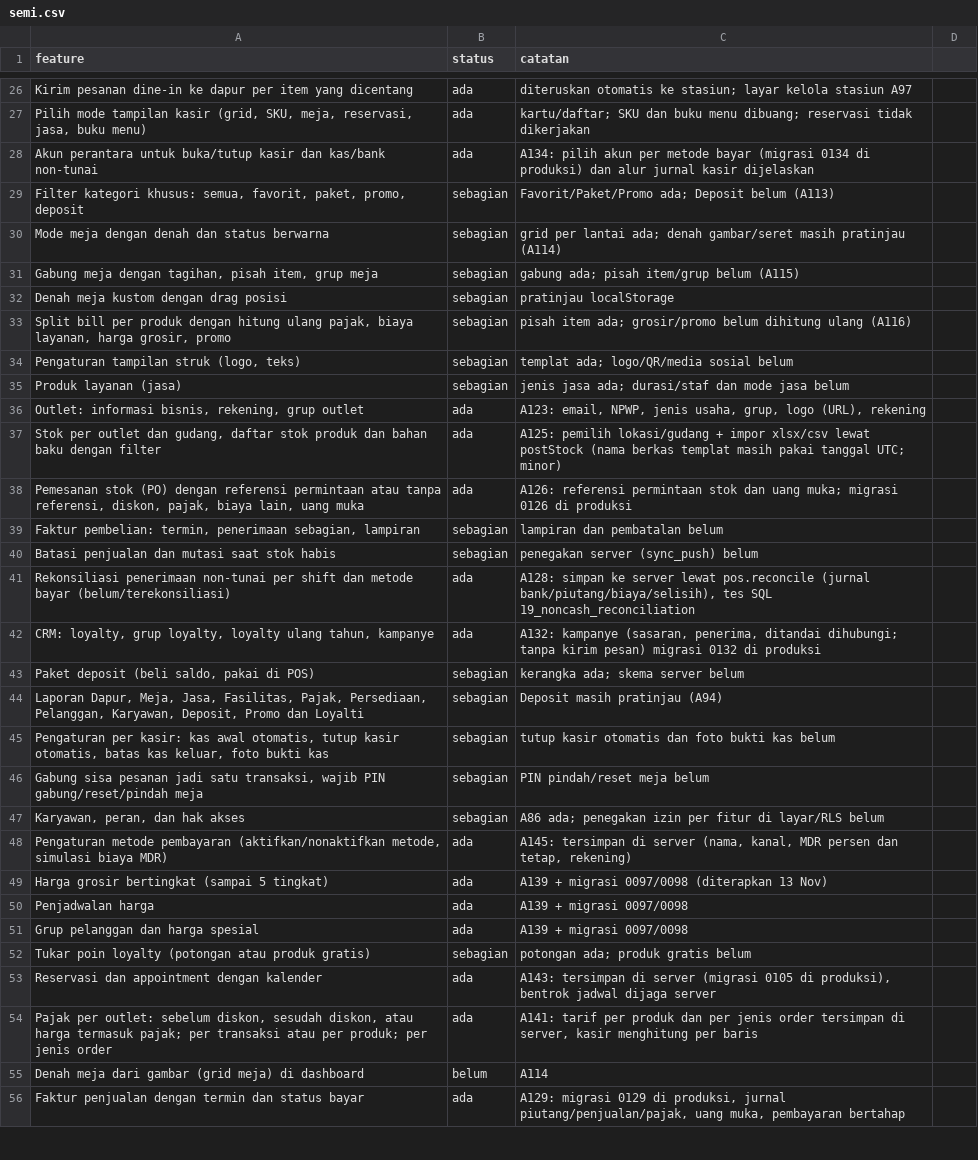
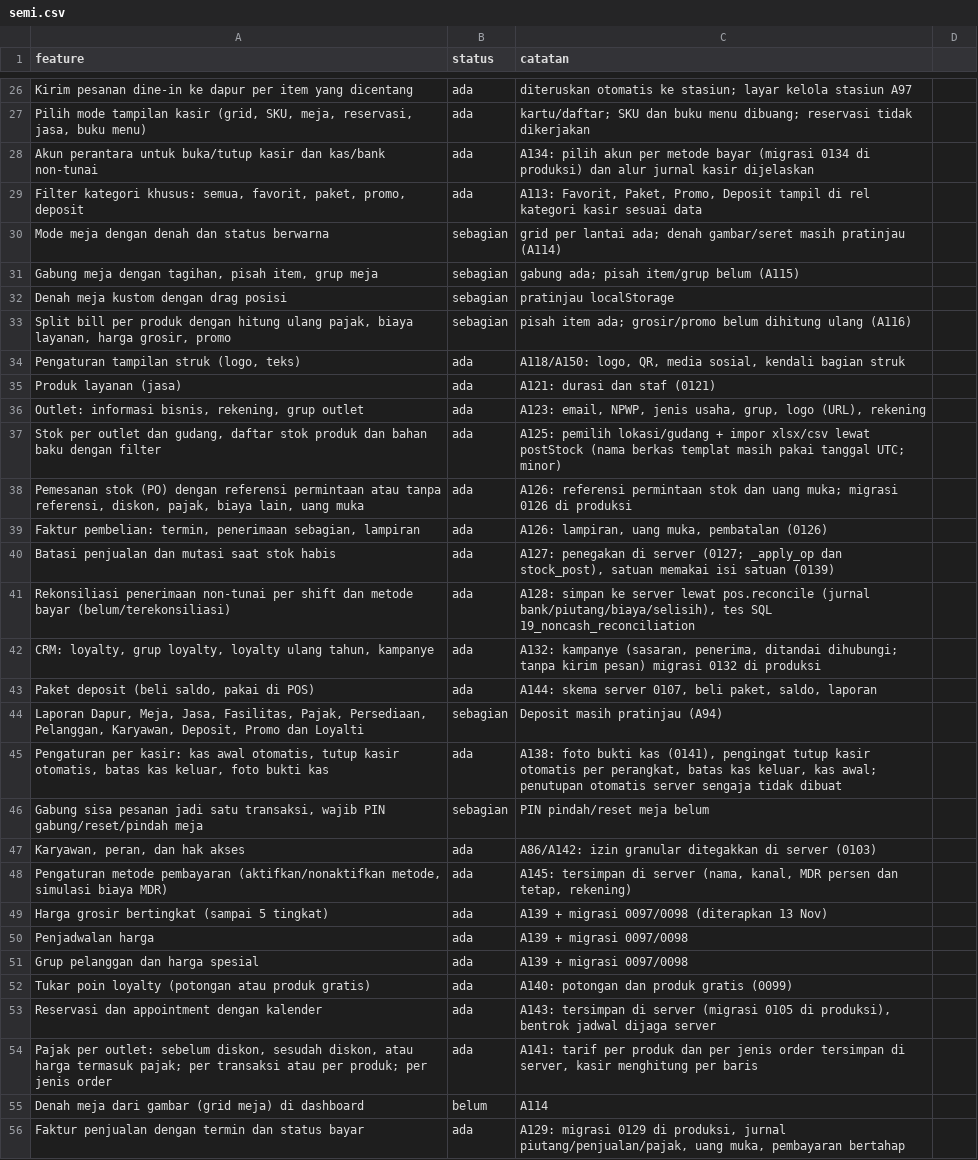
Before and after one commit to louisf2803/cg-pos, a CSV file: docs/semi.csv, drawn as a sheet; only a part is shown, gaps mark what is left out; the diff covers the shown part only.

```diff
--- a/docs/semi.csv
+++ b/docs/semi.csv
@@ -28,3 +28,3 @@ Kirim pesanan dine-in ke dapur per item yang dicentang,ada,diteruskan otomatis k
 Akun perantara untuk buka/tutup kasir dan kas/bank non-tunai,ada,A134: pilih akun per metode bayar (migrasi 0134 di produksi) dan alur jurnal kasir dijelaskan
-"Filter kategori khusus: semua, favorit, paket, promo, deposit",sebagian,Favorit/Paket/Promo ada; Deposit belum (A113)
+"Filter kategori khusus: semua, favorit, paket, promo, deposit",ada,"A113: Favorit, Paket, Promo, Deposit tampil di rel kategori kasir sesuai data"
 Mode meja dengan denah dan status berwarna,sebagian,grid per lantai ada; denah gambar/seret masih pratinjau (A114)
@@ -33,4 +33,4 @@ Denah meja kustom dengan drag posisi,sebagian,pratinjau localStorage
 "Split bill per produk dengan hitung ulang pajak, biaya layanan, harga grosir, promo",sebagian,pisah item ada; grosir/promo belum dihitung ulang (A116)
-"Pengaturan tampilan struk (logo, teks)",sebagian,templat ada; logo/QR/media sosial belum
-Produk layanan (jasa),sebagian,jenis jasa ada; durasi/staf dan mode jasa belum
+"Pengaturan tampilan struk (logo, teks)",ada,"A118/A150: logo, QR, media sosial, kendali bagian struk"
+Produk layanan (jasa),ada,"A121: durasi dan staf (0121)"
 "Outlet: informasi bisnis, rekening, grup outlet",ada,"A123: email, NPWP, jenis usaha, grup, logo (URL), rekening"
@@ -38,11 +38,11 @@ Produk layanan (jasa),sebagian,jenis jasa ada; durasi/staf dan mode jasa belum
 "Pemesanan stok (PO) dengan referensi permintaan atau tanpa referensi, diskon, pajak, biaya lain, uang muka",ada,A126: referensi permintaan stok dan uang muka; migrasi 0126 di produksi
-"Faktur pembelian: termin, penerimaan sebagian, lampiran",sebagian,lampiran dan pembatalan belum
-Batasi penjualan dan mutasi saat stok habis,sebagian,penegakan server (sync_push) belum
+"Faktur pembelian: termin, penerimaan sebagian, lampiran",ada,"A126: lampiran, uang muka, pembatalan (0126)"
+Batasi penjualan dan mutasi saat stok habis,ada,"A127: penegakan di server (0127; _apply_op dan stock_post), satuan memakai isi satuan (0139)"
 Rekonsiliasi penerimaan non-tunai per shift dan metode bayar (belum/terekonsiliasi),ada,"A128: simpan ke server lewat pos.reconcile (jurnal bank/piutang/biaya/selisih), tes SQL 19_noncash_reconciliation"
 "CRM: loyalty, grup loyalty, loyalty ulang tahun, kampanye",ada,"A132: kampanye (sasaran, penerima, ditandai dihubungi; tanpa kirim pesan) migrasi 0132 di produksi"
-"Paket deposit (beli saldo, pakai di POS)",sebagian,kerangka ada; skema server belum
+"Paket deposit (beli saldo, pakai di POS)",ada,"A144: skema server 0107, beli paket, saldo, laporan"
 "Laporan Dapur, Meja, Jasa, Fasilitas, Pajak, Persediaan, Pelanggan, Karyawan, Deposit, Promo dan Loyalti",sebagian,Deposit masih pratinjau (A94)
-"Pengaturan per kasir: kas awal otomatis, tutup kasir otomatis, batas kas keluar, foto bukti kas",sebagian,tutup kasir otomatis dan foto bukti kas belum
+"Pengaturan per kasir: kas awal otomatis, tutup kasir otomatis, batas kas keluar, foto bukti kas",ada,"A138: foto bukti kas (0141), pengingat tutup kasir otomatis per perangkat, batas kas keluar, kas awal; penutupan otomatis server sengaja tidak dibuat"
 "Gabung sisa pesanan jadi satu transaksi, wajib PIN gabung/reset/pindah meja",sebagian,PIN pindah/reset meja belum
-"Karyawan, peran, dan hak akses",sebagian,A86 ada; penegakan izin per fitur di layar/RLS belum
+"Karyawan, peran, dan hak akses",ada,"A86/A142: izin granular ditegakkan di server (0103)"
 "Pengaturan metode pembayaran (aktifkan/nonaktifkan metode, simulasi biaya MDR)",ada,"A145: tersimpan di server (nama, kanal, MDR persen dan tetap, rekening)"
@@ -51,3 +51,3 @@ Penjadwalan harga,ada,A139 + migrasi 0097/0098
 Grup pelanggan dan harga spesial,ada,A139 + migrasi 0097/0098
-Tukar poin loyalty (potongan atau produk gratis),sebagian,potongan ada; produk gratis belum
+Tukar poin loyalty (potongan atau produk gratis),ada,"A140: potongan dan produk gratis (0099)"
 Reservasi dan appointment dengan kalender,ada,"A143: tersimpan di server (migrasi 0105 di produksi), bentrok jadwal dijaga server"
```
Also changed, not shown: 5 edited cells elsewhere in this file.
